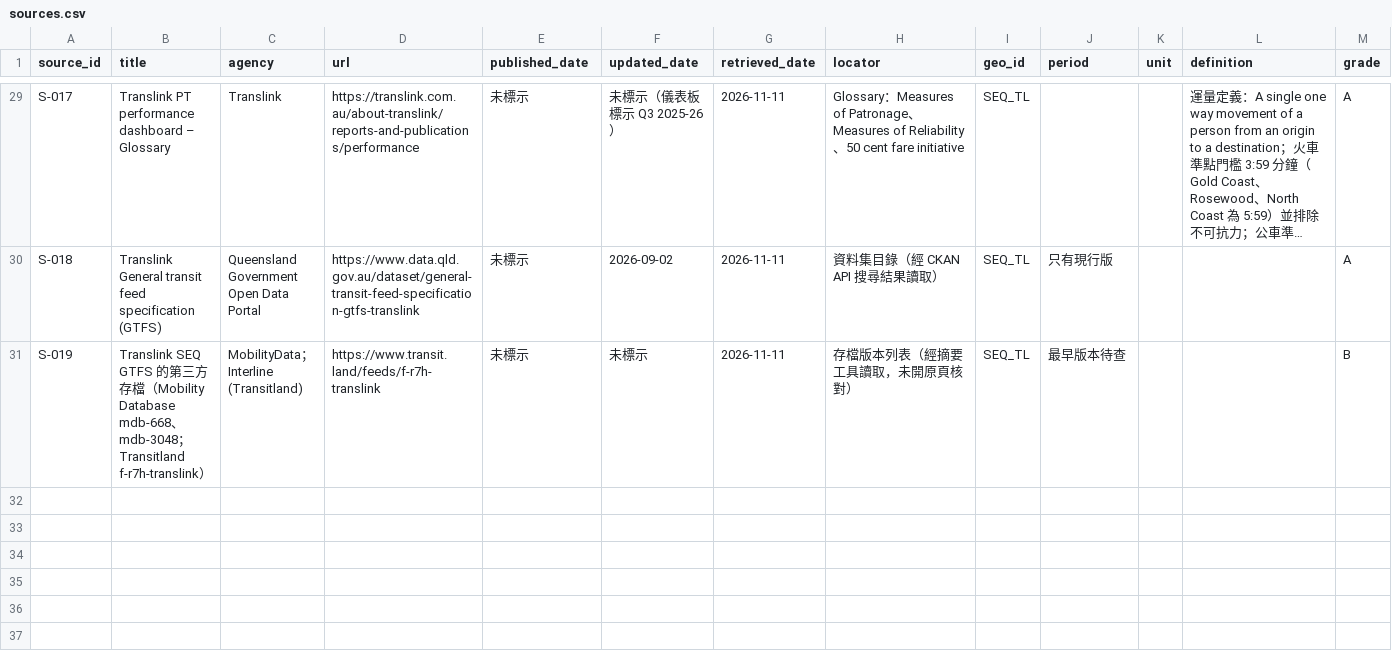
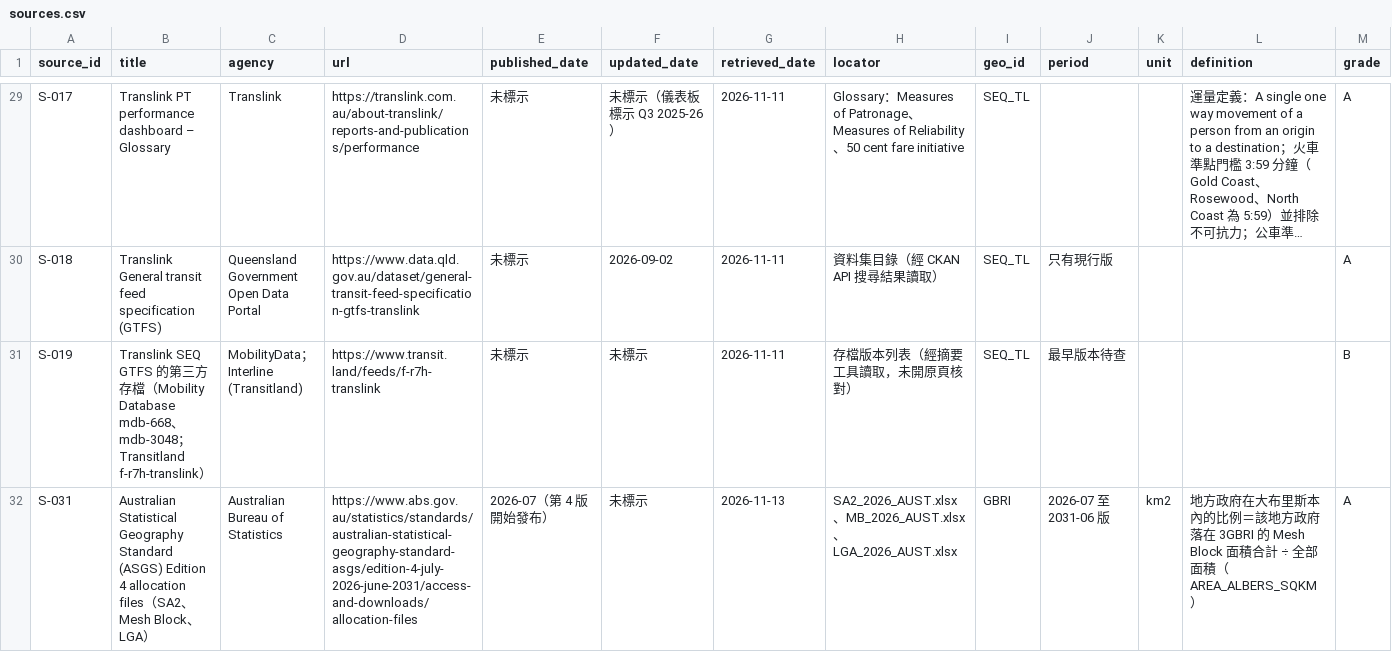
Before and after one commit to loveu8/loveu8.github.io, a CSV file: ai_report/2026/reference/data/brisbane-transport/sources.csv, drawn as a sheet; only a part is shown, gaps mark what is left out; long unchanged cells end in …; rows hold the shown columns only; the diff names each change by its address in the sheet, - before the commit and + after, or states it on an @@ line.

Commit message:
docs: Brisbane transport step 1, Greater Brisbane boundary confirmed from ABS Edition 4 allocation files

```diff
--- a/ai_report/2026/reference/data/brisbane-transport/sources.csv
+++ b/ai_report/2026/reference/data/brisbane-transport/sources.csv
+row 32: S-031 | Australian Statistical Geography Standard (ASGS) Edition 4 allocation files（SA2、Mesh Block、LGA） | Australian Bureau of Statistics | https://www.abs.gov.au/statistics/standards/australian-statistical-geography-standard-asgs/edition-4-july-2026-june-2031/access-and-downloads/allocation-files | 2026-07（第 4 版開始發布） | 未標示 | 2026-11-13 | SA2_2026_AUST.xlsx、MB_2026_AUST.xlsx、LGA_2026_AUST.xlsx | GBRI | 2026-07 至 2031-06 版 | km2 | 地方政府在大布里斯本內的比例＝該地方政府落在 3GBRI 的 Mesh Block 面積合計 ÷ 全部面積（AREA_ALBERS_SQKM） | A
```
Also changed, not shown: 4 other files.
